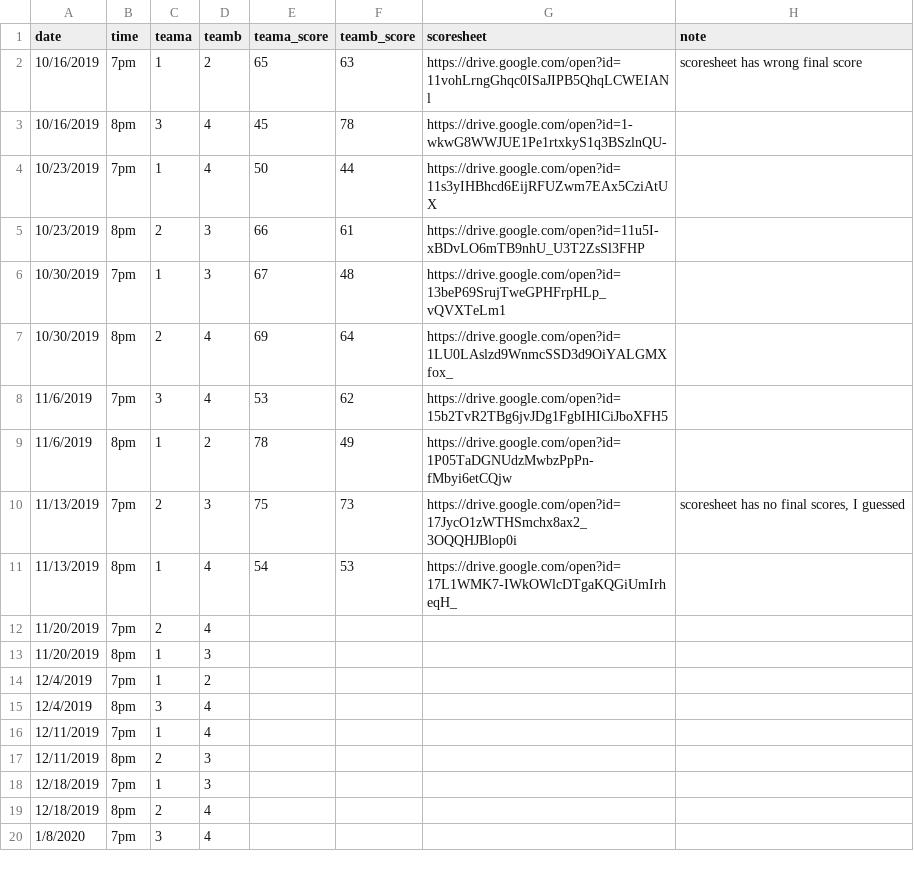
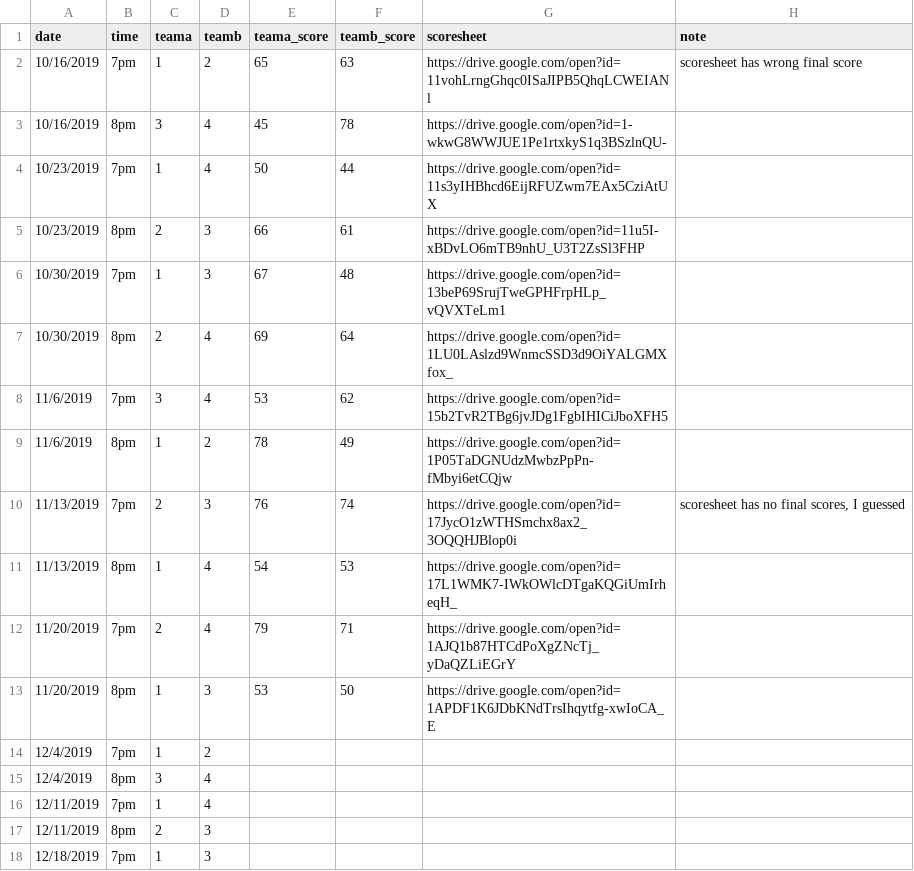
Before and after one commit to corynissen/WNB, a CSV file: data/team_scores.csv, drawn as a sheet; only a part is shown; the shorter side is filled out with more unchanged rows.

```diff
--- a/data/team_scores.csv
+++ b/data/team_scores.csv
@@ -9,6 +9,6 @@ date,time,teama,teamb,teama_score,teamb_score,scoresheet,note
 11/6/2019,8pm,1,2,78,49,https://drive.google.com/open?id=1P05TaDGNUdzMwbzPpPn-fMbyi6etCQjw,
-11/13/2019,7pm,2,3,75,73,https://drive.google.com/open?id=17JycO1zWTHSmchx8ax2_3OQQHJBlop0i,"scoresheet has no final scores, I guessed"
+11/13/2019,7pm,2,3,76,74,https://drive.google.com/open?id=17JycO1zWTHSmchx8ax2_3OQQHJBlop0i,"scoresheet has no final scores, I guessed"
 11/13/2019,8pm,1,4,54,53,https://drive.google.com/open?id=17L1WMK7-IWkOWlcDTgaKQGiUmIrheqH_,
-11/20/2019,7pm,2,4,,,,
-11/20/2019,8pm,1,3,,,,
+11/20/2019,7pm,2,4,79,71,https://drive.google.com/open?id=1AJQ1b87HTCdPoXgZNcTj_yDaQZLiEGrY,
+11/20/2019,8pm,1,3,53,50,https://drive.google.com/open?id=1APDF1K6JDbKNdTrsIhqytfg-xwIoCA_E,
 12/4/2019,7pm,1,2,,,,
```
Also changed, not shown: data/individual_scores.csv, 2 other files.
